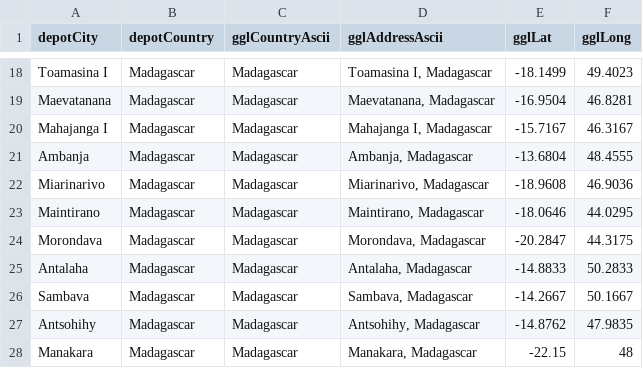
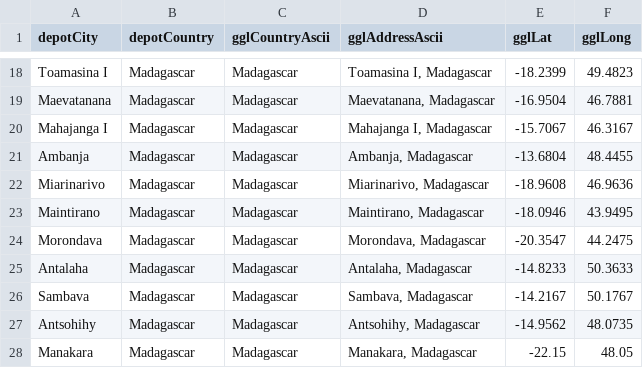
Before and after one commit to Gurobi/modeling-examples, a CSV file: optimization202/ESUPS_case_study/data/madagascar/depotCoordinates.csv, drawn as a sheet; only a part is shown, gaps mark what is left out; the diff covers the shown part only; the diff names each change by its address in the sheet, - before the commit and + after, or states it on an @@ line.

Commit message:
update data

```diff
--- a/optimization202/ESUPS_case_study/data/madagascar/depotCoordinates.csv
+++ b/optimization202/ESUPS_case_study/data/madagascar/depotCoordinates.csv
-E18 (gglLat): -18.1499
+E18 (gglLat): -18.2399
-F18 (gglLong): 49.4023
+F18 (gglLong): 49.4823
-F19 (gglLong): 46.8281
+F19 (gglLong): 46.7881
-E20 (gglLat): -15.7167
+E20 (gglLat): -15.7067
-F21 (gglLong): 48.4555
+F21 (gglLong): 48.4455
-F22 (gglLong): 46.9036
+F22 (gglLong): 46.9636
-E23 (gglLat): -18.0646
+E23 (gglLat): -18.0946
-F23 (gglLong): 44.0295
+F23 (gglLong): 43.9495
-E24 (gglLat): -20.2847
+E24 (gglLat): -20.3547
-F24 (gglLong): 44.3175
+F24 (gglLong): 44.2475
-E25 (gglLat): -14.8833
+E25 (gglLat): -14.8233
-F25 (gglLong): 50.2833
+F25 (gglLong): 50.3633
-E26 (gglLat): -14.2667
+E26 (gglLat): -14.2167
-F26 (gglLong): 50.1667
+F26 (gglLong): 50.1767
-E27 (gglLat): -14.8762
+E27 (gglLat): -14.9562
-F27 (gglLong): 47.9835
+F27 (gglLong): 48.0735
-F28 (gglLong): 48
+F28 (gglLong): 48.05
```
Also changed, not shown: 32 edited cells elsewhere in this file, 55 other files.
